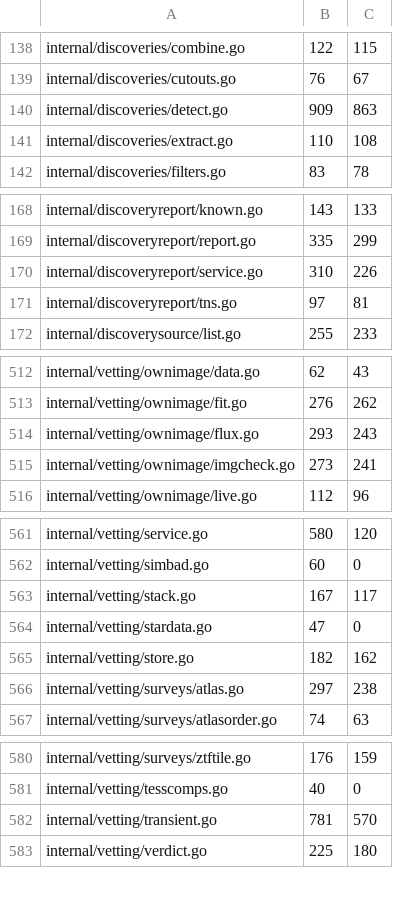
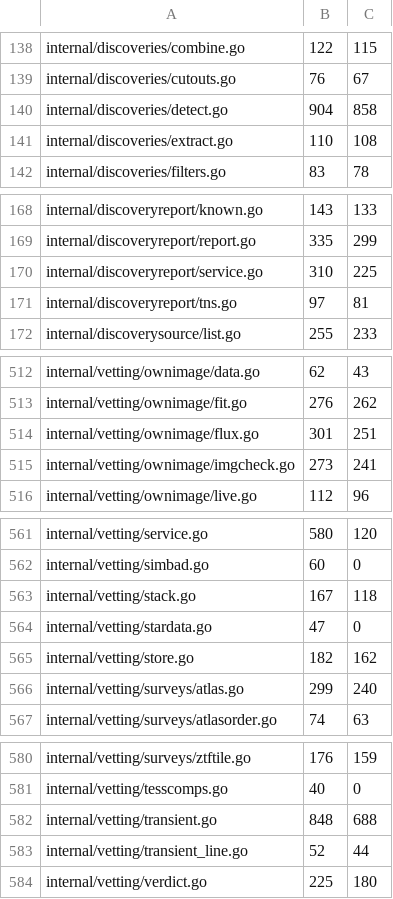
Before and after one commit to USA-RedDragon/astro-stacker, a TSV file: .github/coverage-baseline.tsv, drawn as a sheet; only a part is shown, gaps mark what is left out; the diff covers the shown part only.

```diff
--- a/.github/coverage-baseline.tsv
+++ b/.github/coverage-baseline.tsv
@@ -139,3 +139,3 @@ internal/discoveries/combine.go	122	115
 internal/discoveries/cutouts.go	76	67
-internal/discoveries/detect.go	909	863
+internal/discoveries/detect.go	904	858
 internal/discoveries/extract.go	110	108
@@ -169,3 +169,3 @@ internal/discoveryreport/known.go	143	133
 internal/discoveryreport/report.go	335	299
-internal/discoveryreport/service.go	310	226
+internal/discoveryreport/service.go	310	225
 internal/discoveryreport/tns.go	97	81
@@ -513,3 +513,3 @@ internal/vetting/ownimage/data.go	62	43
 internal/vetting/ownimage/fit.go	276	262
-internal/vetting/ownimage/flux.go	293	243
+internal/vetting/ownimage/flux.go	301	251
 internal/vetting/ownimage/imgcheck.go	273	241
@@ -562,6 +562,6 @@ internal/vetting/service.go	580	120
 internal/vetting/simbad.go	60	0
-internal/vetting/stack.go	167	117
+internal/vetting/stack.go	167	118
 internal/vetting/stardata.go	47	0
 internal/vetting/store.go	182	162
-internal/vetting/surveys/atlas.go	297	238
+internal/vetting/surveys/atlas.go	299	240
 internal/vetting/surveys/atlasorder.go	74	63
@@ -581,3 +581,4 @@ internal/vetting/surveys/ztftile.go	176	159
 internal/vetting/tesscomps.go	40	0
-internal/vetting/transient.go	781	570
+internal/vetting/transient.go	848	688
+internal/vetting/transient_line.go	52	44
 internal/vetting/verdict.go	225	180
```
Also changed, not shown: 1 edited cell elsewhere in this file, 1 other file.
